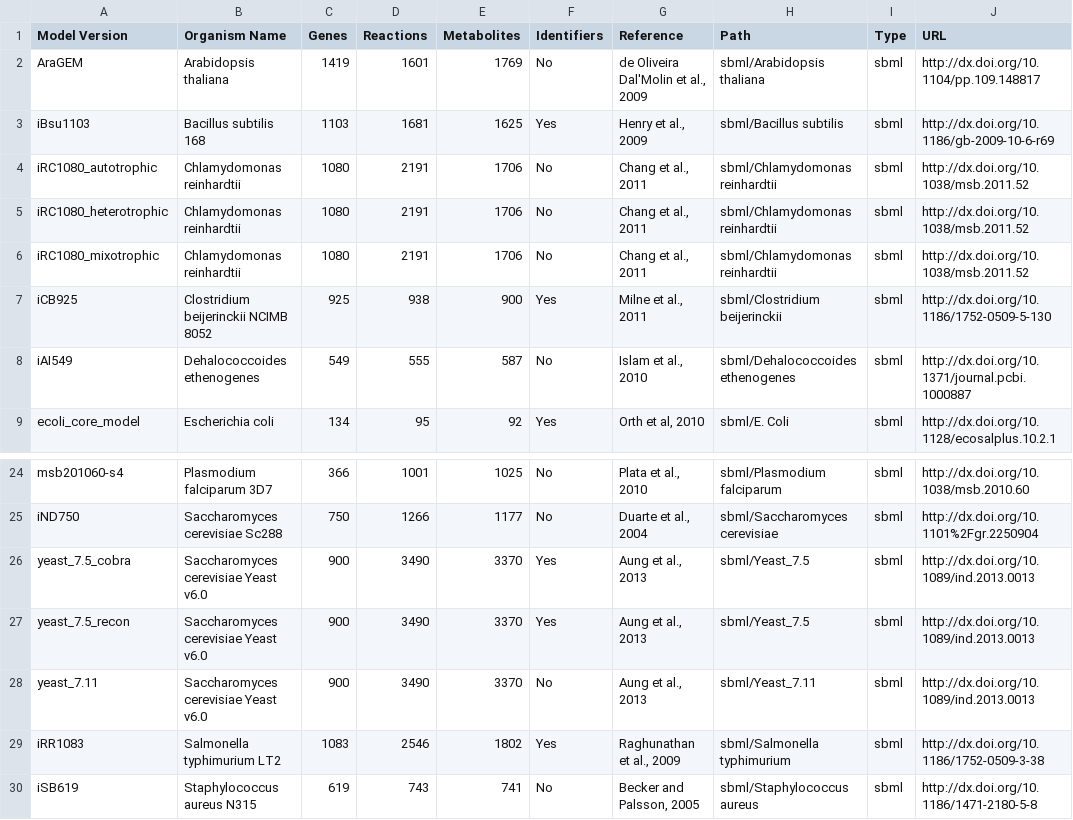
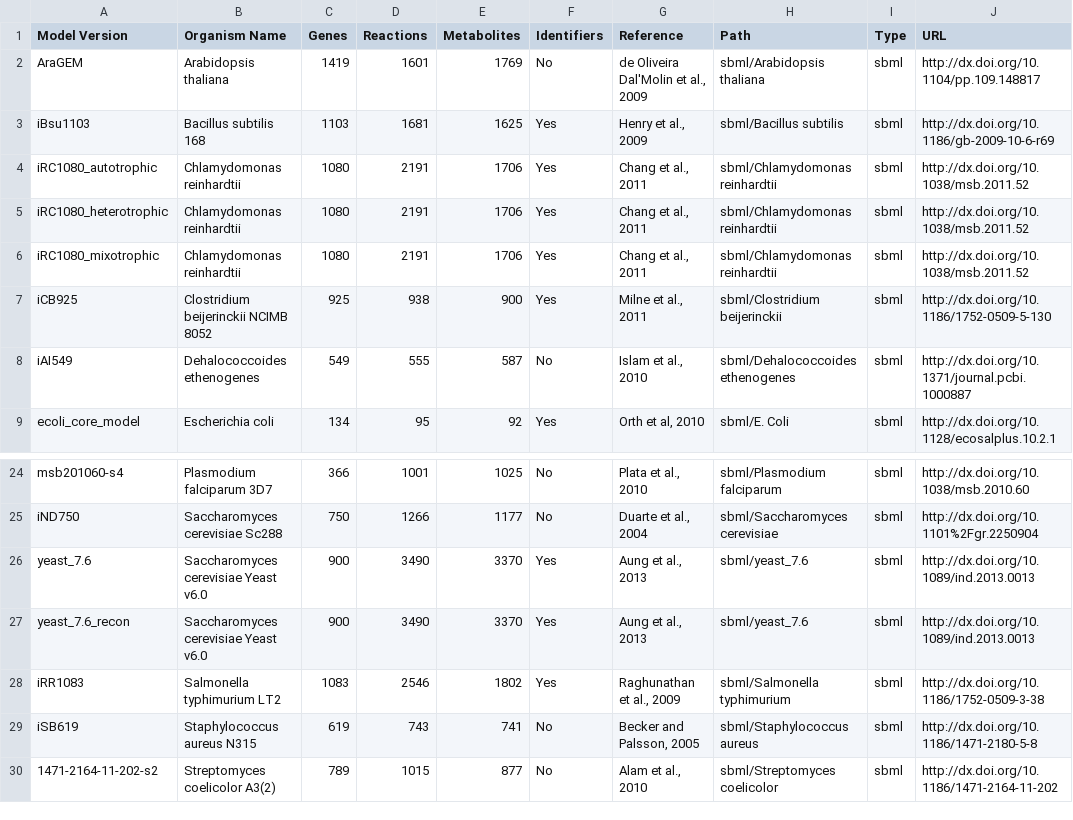
Before and after one commit to desmondlun/MOST, a CSV file: ModelCollection.csv, drawn as a sheet; only a part is shown, gaps mark what is left out; the shorter side is filled out with more unchanged rows.

Commit message:
Removed old yeast models, added...
most recent yeast models, added KEGG IDs to Chlamydomonas reinhardtii
models.

```diff
--- a/ModelCollection.csv
+++ b/ModelCollection.csv
@@ -3,5 +3,5 @@ AraGEM,Arabidopsis thaliana,1419,1601,1769,No,"de Oliveira Dal'Molin et al., 200
 iBsu1103,Bacillus subtilis 168,1103,1681,1625,Yes,"Henry et al., 2009",sbml/Bacillus subtilis,sbml,http://dx.doi.org/10.1186/gb-2009-10-6-r69
-iRC1080_autotrophic,Chlamydomonas reinhardtii,1080,2191,1706,No,"Chang et al., 2011",sbml/Chlamydomonas reinhardtii,sbml,http://dx.doi.org/10.1038/msb.2011.52
-iRC1080_heterotrophic,Chlamydomonas reinhardtii,1080,2191,1706,No,"Chang et al., 2011",sbml/Chlamydomonas reinhardtii,sbml,http://dx.doi.org/10.1038/msb.2011.52
-iRC1080_mixotrophic,Chlamydomonas reinhardtii,1080,2191,1706,No,"Chang et al., 2011",sbml/Chlamydomonas reinhardtii,sbml,http://dx.doi.org/10.1038/msb.2011.52
+iRC1080_autotrophic,Chlamydomonas reinhardtii,1080,2191,1706,Yes,"Chang et al., 2011",sbml/Chlamydomonas reinhardtii,sbml,http://dx.doi.org/10.1038/msb.2011.52
+iRC1080_heterotrophic,Chlamydomonas reinhardtii,1080,2191,1706,Yes,"Chang et al., 2011",sbml/Chlamydomonas reinhardtii,sbml,http://dx.doi.org/10.1038/msb.2011.52
+iRC1080_mixotrophic,Chlamydomonas reinhardtii,1080,2191,1706,Yes,"Chang et al., 2011",sbml/Chlamydomonas reinhardtii,sbml,http://dx.doi.org/10.1038/msb.2011.52
 iCB925,Clostridium beijerinckii NCIMB 8052,925,938,900,Yes,"Milne et al., 2011",sbml/Clostridium beijerinckii,sbml,http://dx.doi.org/10.1186/1752-0509-5-130
@@ -25,5 +25,4 @@ msb201060-s4,Plasmodium falciparum 3D7,366,1001,1025,No,"Plata et al., 2010",sbm
 iND750,Saccharomyces cerevisiae Sc288,750,1266,1177,No,"Duarte et al., 2004",sbml/Saccharomyces cerevisiae,sbml,http://dx.doi.org/10.1101%2Fgr.2250904
-yeast_7.5_cobra,Saccharomyces cerevisiae Yeast v6.0,900,3490,3370,Yes,"Aung et al., 2013",sbml/Yeast_7.5,sbml,http://dx.doi.org/10.1089/ind.2013.0013
-yeast_7.5_recon,Saccharomyces cerevisiae Yeast v6.0,900,3490,3370,Yes,"Aung et al., 2013",sbml/Yeast_7.5,sbml,http://dx.doi.org/10.1089/ind.2013.0013
-yeast_7.11,Saccharomyces cerevisiae Yeast v6.0,900,3490,3370,No,"Aung et al., 2013",sbml/Yeast_7.11,sbml,http://dx.doi.org/10.1089/ind.2013.0013
+yeast_7.6,Saccharomyces cerevisiae Yeast v6.0,900,3490,3370,Yes,"Aung et al., 2013",sbml/yeast_7.6,sbml,http://dx.doi.org/10.1089/ind.2013.0013
+yeast_7.6_recon,Saccharomyces cerevisiae Yeast v6.0,900,3490,3370,Yes,"Aung et al., 2013",sbml/yeast_7.6,sbml,http://dx.doi.org/10.1089/ind.2013.0013
 iRR1083,Salmonella typhimurium LT2,1083,2546,1802,Yes,"Raghunathan et al., 2009",sbml/Salmonella typhimurium,sbml,http://dx.doi.org/10.1186/1752-0509-3-38
```
Also changed, not shown: 18 other files.
